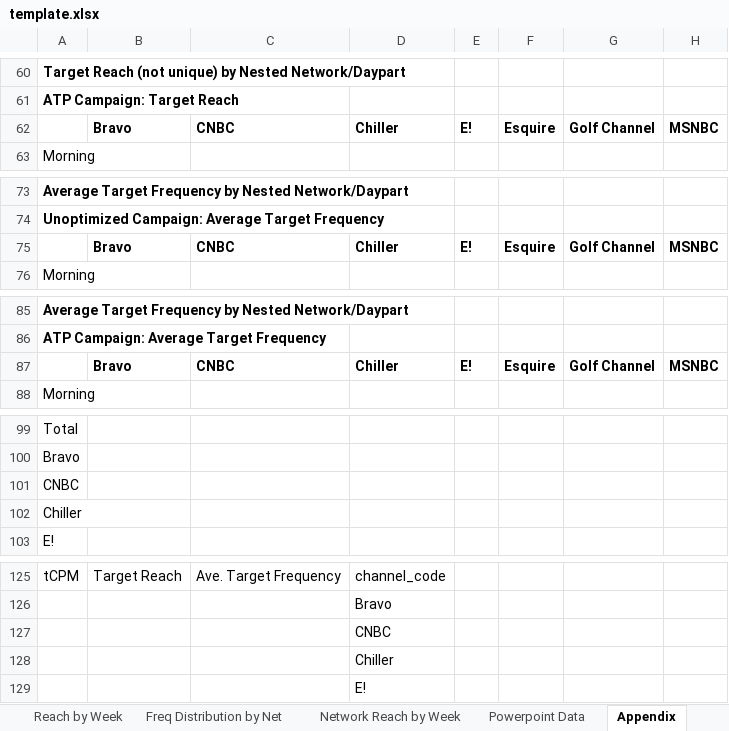
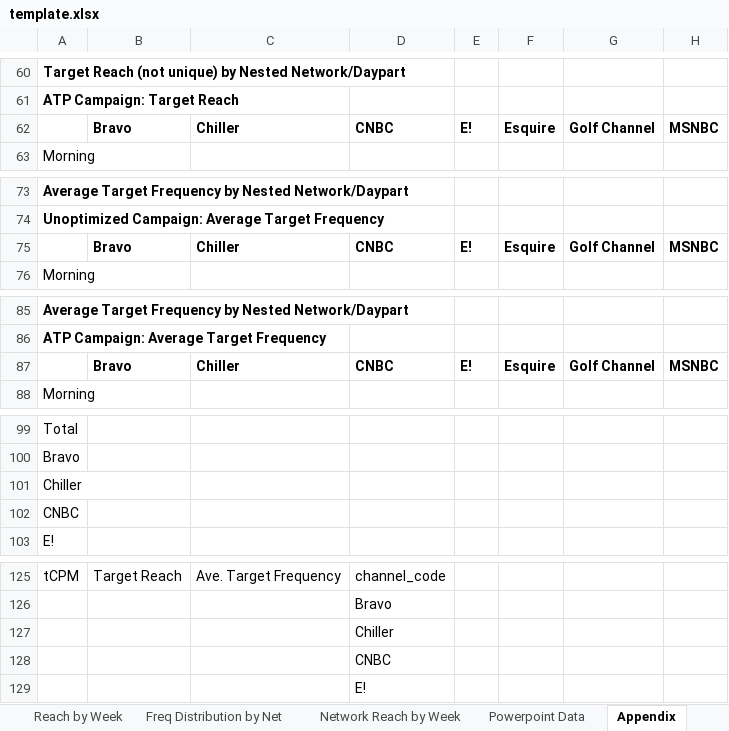
Before and after one commit to davidottogonzalez/Post-to-Summary, an Excel workbook: template.xlsx, sheet Appendix, drawn as a sheet; only a part is shown, gaps mark what is left out; values as stored, in another font and other column widths than the file's, no borders; the diff covers the shown part only; the diff names each change by its address in the sheet, - before the commit and + after, or states it on an @@ line.

Commit message:
Fix bugs reported by Lin - The total frequency and target frequency for the last two weeks in the Equivalized files are incorrect. - Some date and time format wasn’t loaded correctly. (format) - Alphabetical sorting: CNBC and Chiller are reversed. - Cell B4 (Total budget for Unoptimized Campaign) and C13 (Consumer Target Frequency for ATP Optimized campaign) (in Normalized 70 unequiv file it was B13 that has the issue) need correction.  C10 – can we make it two decimal points so it will be consistent with the rest?

```diff
--- a/template.xlsx (sheet Appendix)
+++ b/template.xlsx (sheet Appendix)
-C62: CNBC
+C62: Chiller
-D62: Chiller
+D62: CNBC
-C75: CNBC
+C75: Chiller
-D75: Chiller
+D75: CNBC
-C87: CNBC
+C87: Chiller
-D87: Chiller
+D87: CNBC
@@ row 102 moved to row 101: Chiller @@
@@ row 128 moved to row 127: Chiller @@
```
Also changed, not shown: 10 edited cells elsewhere in this sheet, sheet Powerpoint Data, sheet Network Reach by Week, 1 other file.
